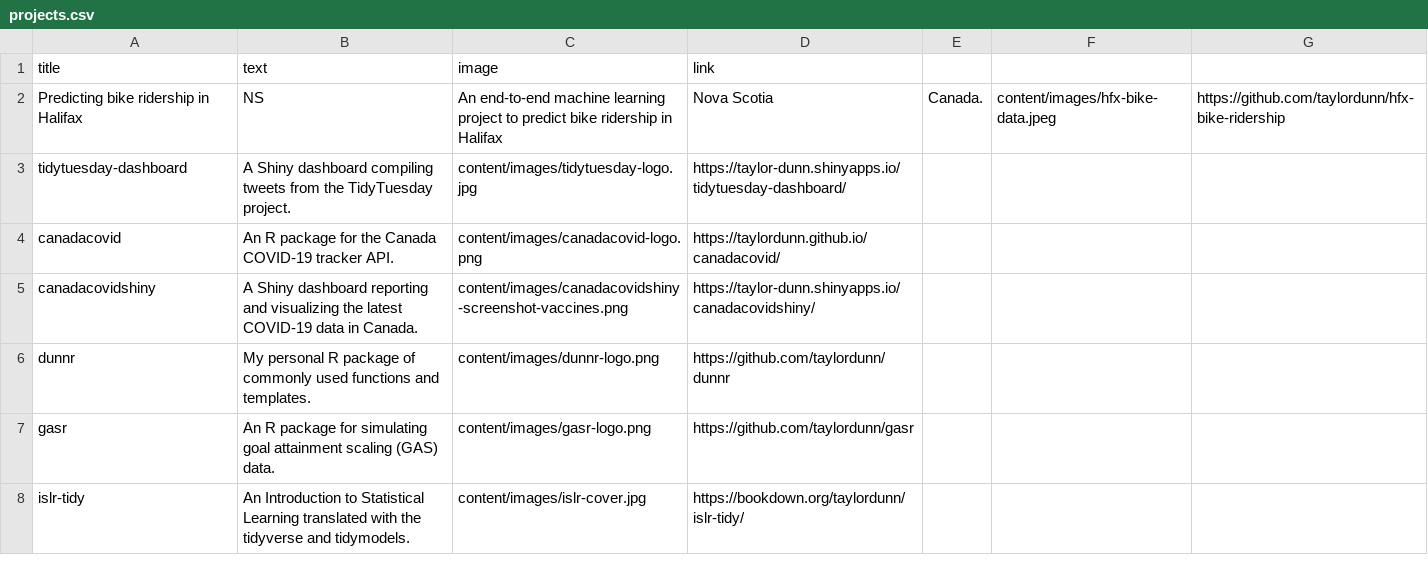
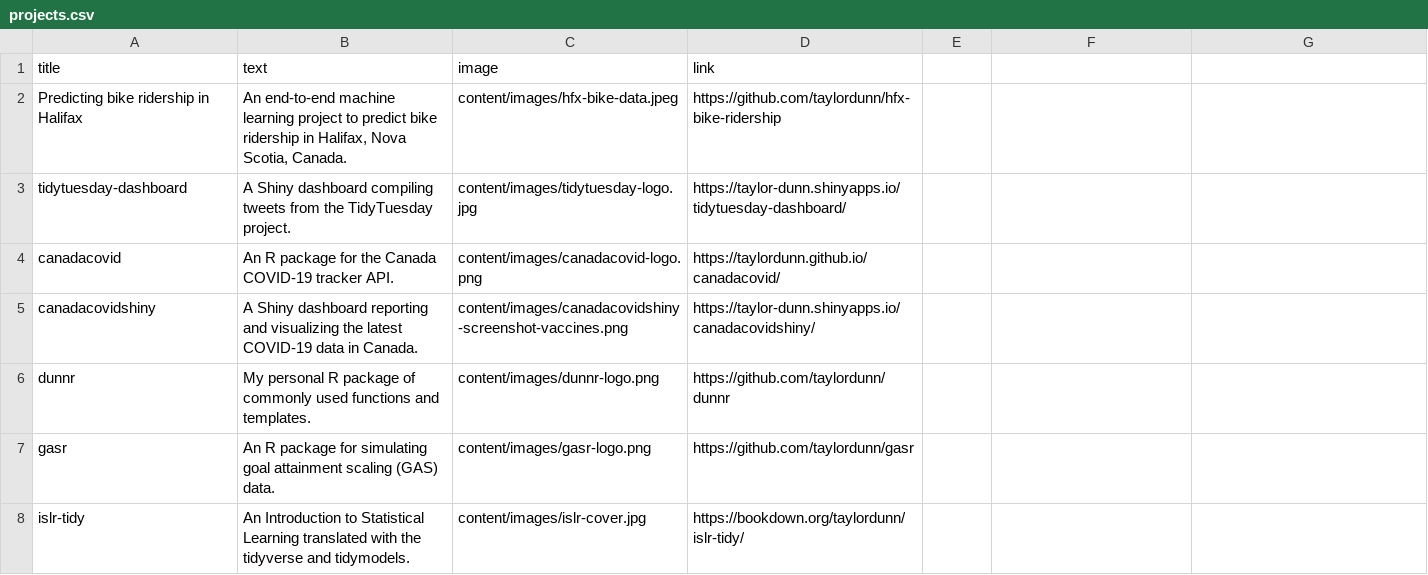
Before and after one commit to taylordunn/tdunn, a CSV file: content/projects.csv, drawn as a sheet.

Commit message:
Needed to add quotations to deal with commas in CSV

```diff
--- a/content/projects.csv
+++ b/content/projects.csv
@@ -1,3 +1,3 @@
 title,text,image,link
-Predicting bike ridership in Halifax, NS,An end-to-end machine learning project to predict bike ridership in Halifax, Nova Scotia, Canada.,content/images/hfx-bike-data.jpeg,https://github.com/taylordunn/hfx-bike-ridership
+Predicting bike ridership in Halifax,"An end-to-end machine learning project to predict bike ridership in Halifax, Nova Scotia, Canada.",content/images/hfx-bike-data.jpeg,https://github.com/taylordunn/hfx-bike-ridership
  tidytuesday-dashboard,A Shiny dashboard compiling tweets from the TidyTuesday project.,content/images/tidytuesday-logo.jpg,https://taylor-dunn.shinyapps.io/tidytuesday-dashboard/
```
